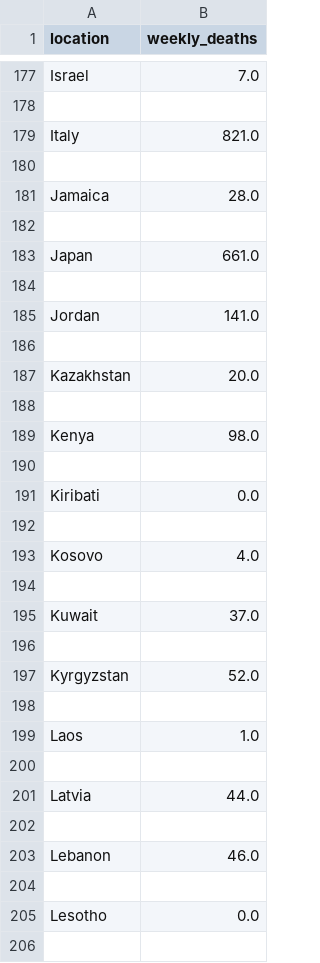
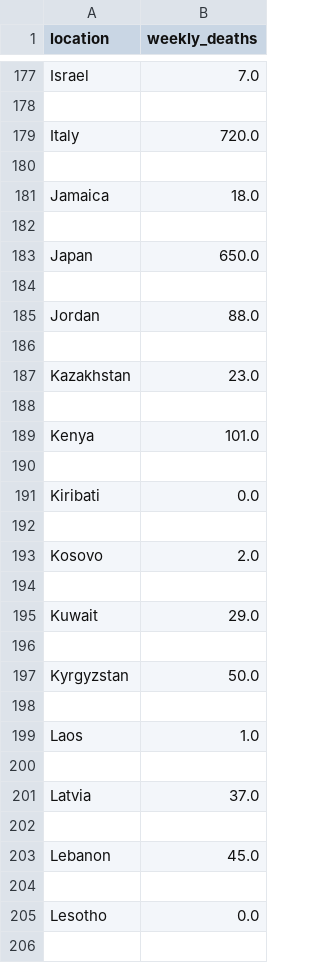
Before and after one commit to joely-nelson/VaccineModelingTool, a CSV file: vaccination_data/weekly-deaths.csv, drawn as a sheet; only a part is shown, gaps mark what is left out; the diff covers the shown part only.

```diff
--- a/vaccination_data/weekly-deaths.csv
+++ b/vaccination_data/weekly-deaths.csv
@@ -178,13 +178,13 @@ Israel,7.0
 
-Italy,821.0
+Italy,720.0
 
-Jamaica,28.0
+Jamaica,18.0
 
-Japan,661.0
+Japan,650.0
 
-Jordan,141.0
+Jordan,88.0
 
-Kazakhstan,20.0
+Kazakhstan,23.0
 
-Kenya,98.0
+Kenya,101.0
 
@@ -192,7 +192,7 @@ Kiribati,0.0
 
-Kosovo,4.0
+Kosovo,2.0
 
-Kuwait,37.0
+Kuwait,29.0
 
-Kyrgyzstan,52.0
+Kyrgyzstan,50.0
 
@@ -200,5 +200,5 @@ Laos,1.0
 
-Latvia,44.0
+Latvia,37.0
 
-Lebanon,46.0
+Lebanon,45.0
 
```
Also changed, not shown: 125 edited cells elsewhere in this file, vaccination_data/owid-covid-latest.csv, vaccination_data/r-values.csv, 10 other files.
